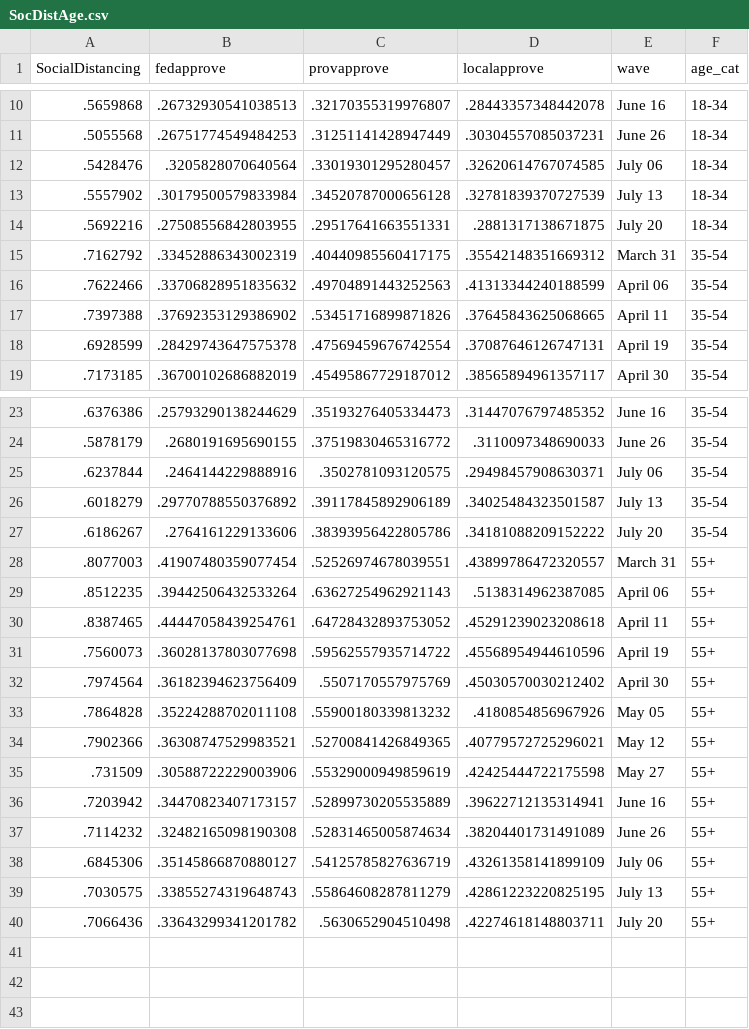
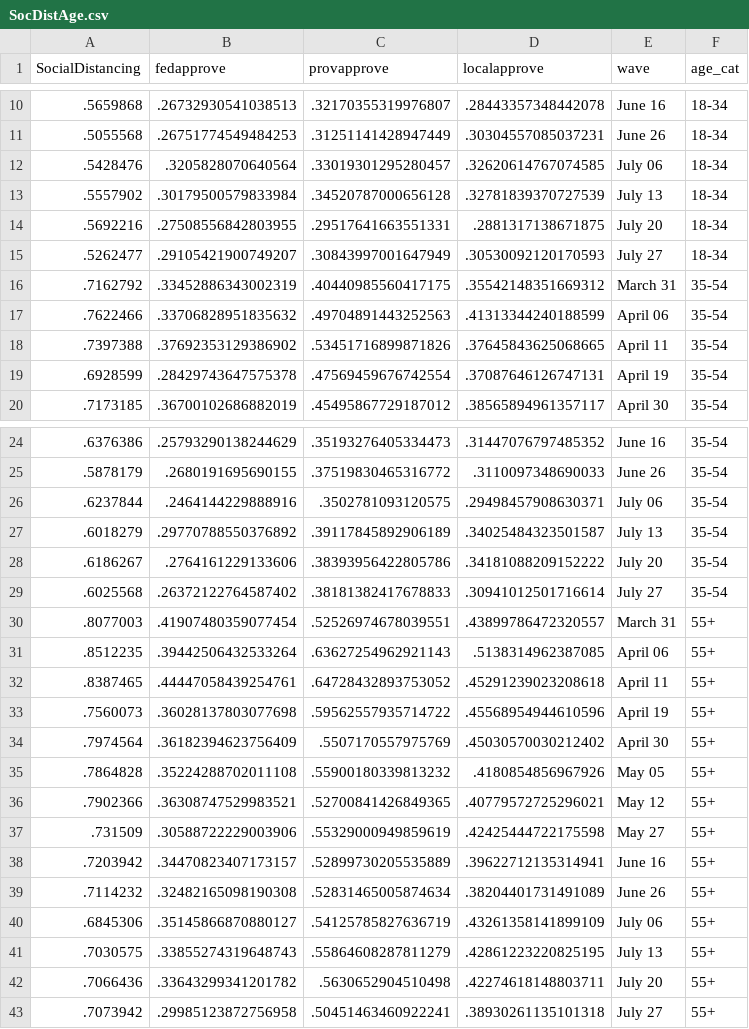
Before and after one commit to nrkthompson/ChartHolding, a CSV file: Data/SocDistAge.csv, drawn as a sheet; only a part is shown, gaps mark what is left out.

```diff
--- a/Data/SocDistAge.csv
+++ b/Data/SocDistAge.csv
@@ -14,2 +14,3 @@
 ".5692216",".27508556842803955",".29517641663551331",".2881317138671875","July 20","18-34"
+".5262477",".29105421900749207",".30843997001647949",".30530092120170593","July 27","18-34"
 ".7162792",".33452886343002319",".40440985560417175",".35542148351669312","March 31","35-54"
@@ -27,2 +28,3 @@
 ".6186267",".2764161229133606",".38393956422805786",".34181088209152222","July 20","35-54"
+".6025568",".26372122764587402",".38181382417678833",".30941012501716614","July 27","35-54"
 ".8077003",".41907480359077454",".52526974678039551",".43899786472320557","March 31","55+"
@@ -40 +42,2 @@
 ".7066436",".33643299341201782",".5630652904510498",".42274618148803711","July 20","55+"
+".7073942",".29985123872756958",".50451463460922241",".38930261135101318","July 27","55+"
```
Also changed, not shown: Data/SocDist.csv, Data/SocDistGender.csv, 1 other file.
